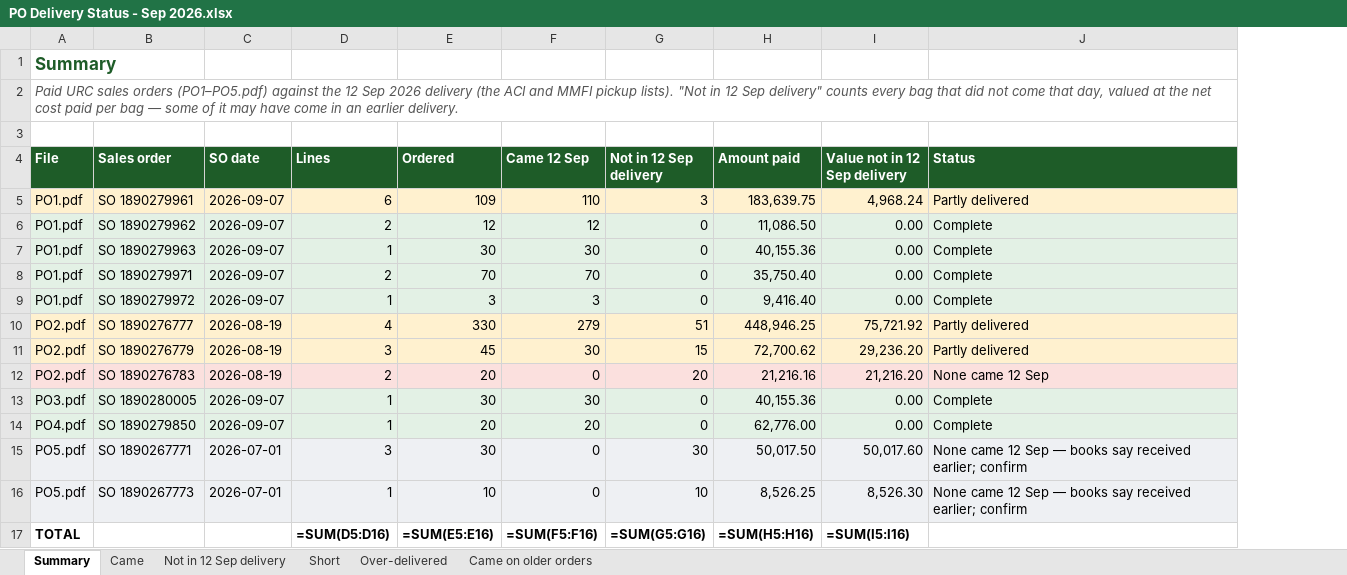
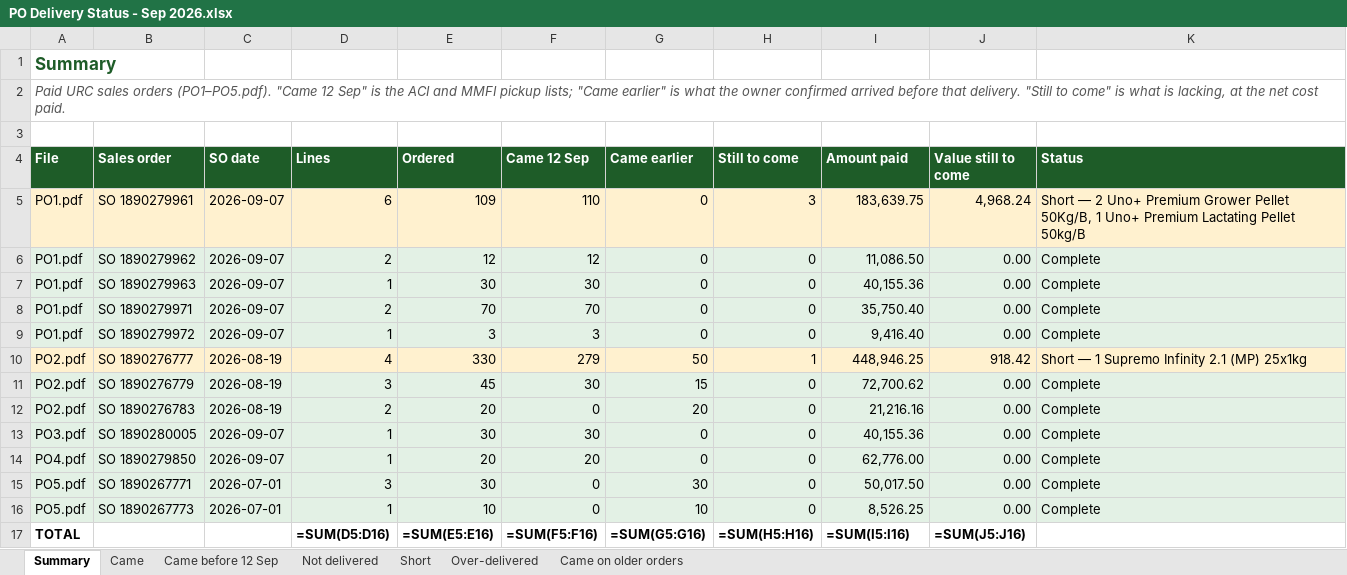
Before and after one commit to Dextarfinity/Elishen-Agrivance, an Excel workbook: PO Delivery Status - Sep 2026.xlsx, sheet Summary, drawn as a sheet; values as stored, in another font and other column widths than the file's, no borders; formulas without a stored value are shown as written; addresses are those after the commit; the diff names each change by its address in the sheet, - before the commit and + after, or states it on an @@ line.

```diff
--- a/PO Delivery Status - Sep 2026.xlsx (sheet Summary)
+++ b/PO Delivery Status - Sep 2026.xlsx (sheet Summary)
-sheet tab: Not in 12 Sep delivery
+sheet tab: Came before 12 Sep
+sheet tab: Not delivered
+column H (Still to come), rows 5-17: 3 | 0 | 0 | 0 | 0 | 1 | 0 | 0 | 0 | 0 | 0 | 0 | =SUM(H5:H16)
-A2 (File): …sales orders (PO1–PO5.pdf) against the 12 Sep 2026 delivery (the ACI and MMFI pickup lists). "Not in 12 Sep delivery" counts every bag that did not come that day, valued at the net cost paid per bag — some of it may have come in an earlier delivery.
+A2 (File): …sales orders (PO1–PO5.pdf). "Came 12 Sep" is the ACI and MMFI pickup lists; "Came earlier" is what the owner confirmed arrived before that delivery. "Still to come" is what is lacking, at the net cost paid.
-G4: Not in 12 Sep delivery
+G4: Came earlier
-J4: Value not in 12 Sep delivery
+J4: Value still to come
-G5 (Came earlier): 3
+G5 (Came earlier): 0
-K5 (Status): Partly delivered
+K5 (Status): Short — 2 Uno+ Premium Grower Pellet 50Kg/B, 1 Uno+ Premium Lactating Pellet 50kg/B
-G10 (Came earlier): 51
+G10 (Came earlier): 50
-J10 (Value still to come): 75,721.92
+J10 (Value still to come): 918.42
-K10 (Status): Partly delivered
+K10 (Status): Short — 1 Supremo Infinity 2.1 (MP) 25x1kg
-A11:G11 fill: #FFF1CF
+A11:G11 fill: #E3F1E5
-I11:K11 fill: #FFF1CF
+I11:K11 fill: #E3F1E5
-J11 (Value still to come): 29,236.20
+J11 (Value still to come): 0.00
-K11 (Status): Partly delivered
+K11 (Status): Complete
-J12 (Value still to come): 21,216.20
+J12 (Value still to come): 0.00
-K12 (Status): None came 12 Sep
+K12 (Status): Complete
-J15 (Value still to come): 50,017.60
+J15 (Value still to come): 0.00
-K15:K16 (Status): None came 12 Sep — books say received earlier; confirm
+K15:K16 (Status): Complete
-J16 (Value still to come): 8,526.30
+J16 (Value still to come): 0.00
-I17 (Amount paid): =SUM(H5:H16)
+I17 (Amount paid): =SUM(I5:I16)
-J17 (Value still to come): =SUM(I5:I16)
+J17 (Value still to come): =SUM(J5:J16)
```
Also changed, not shown: sheet Came before 12 Sep, 1 other file.
